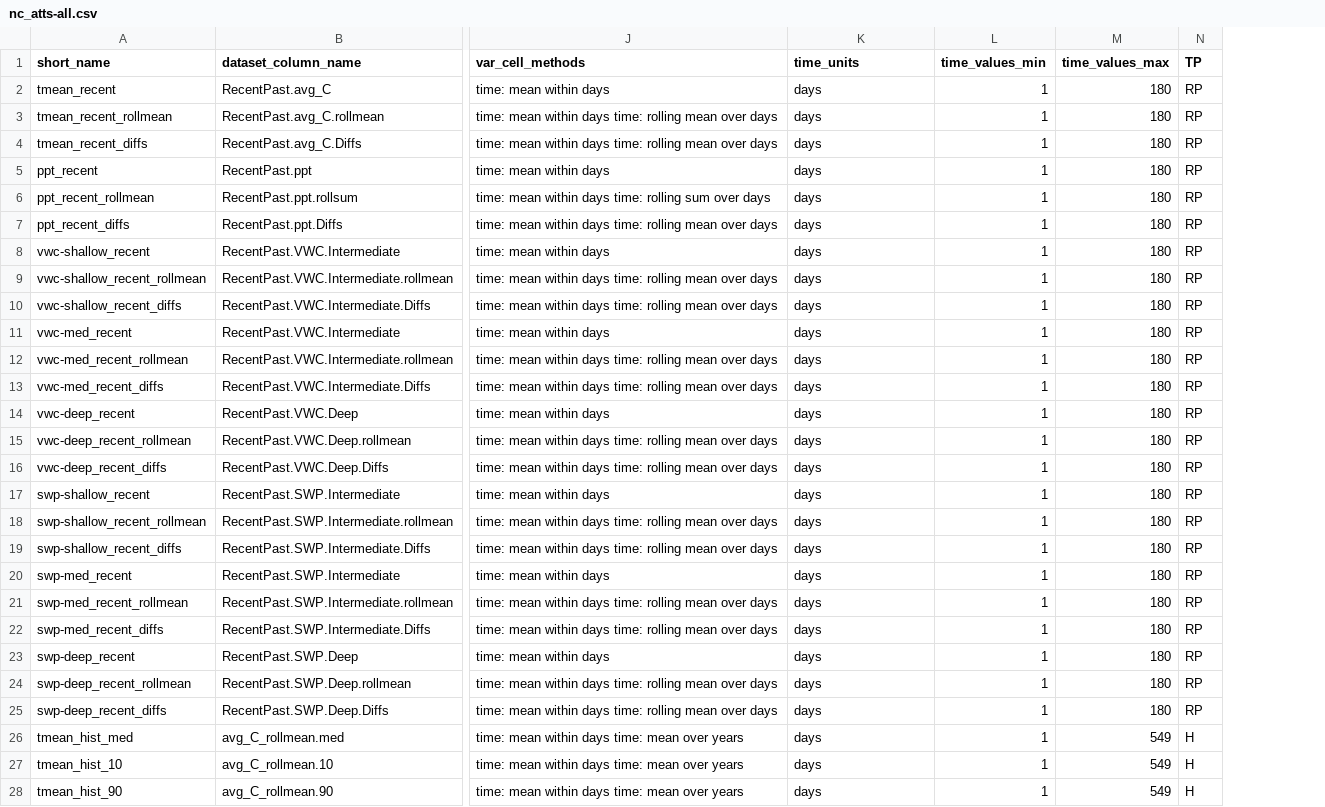
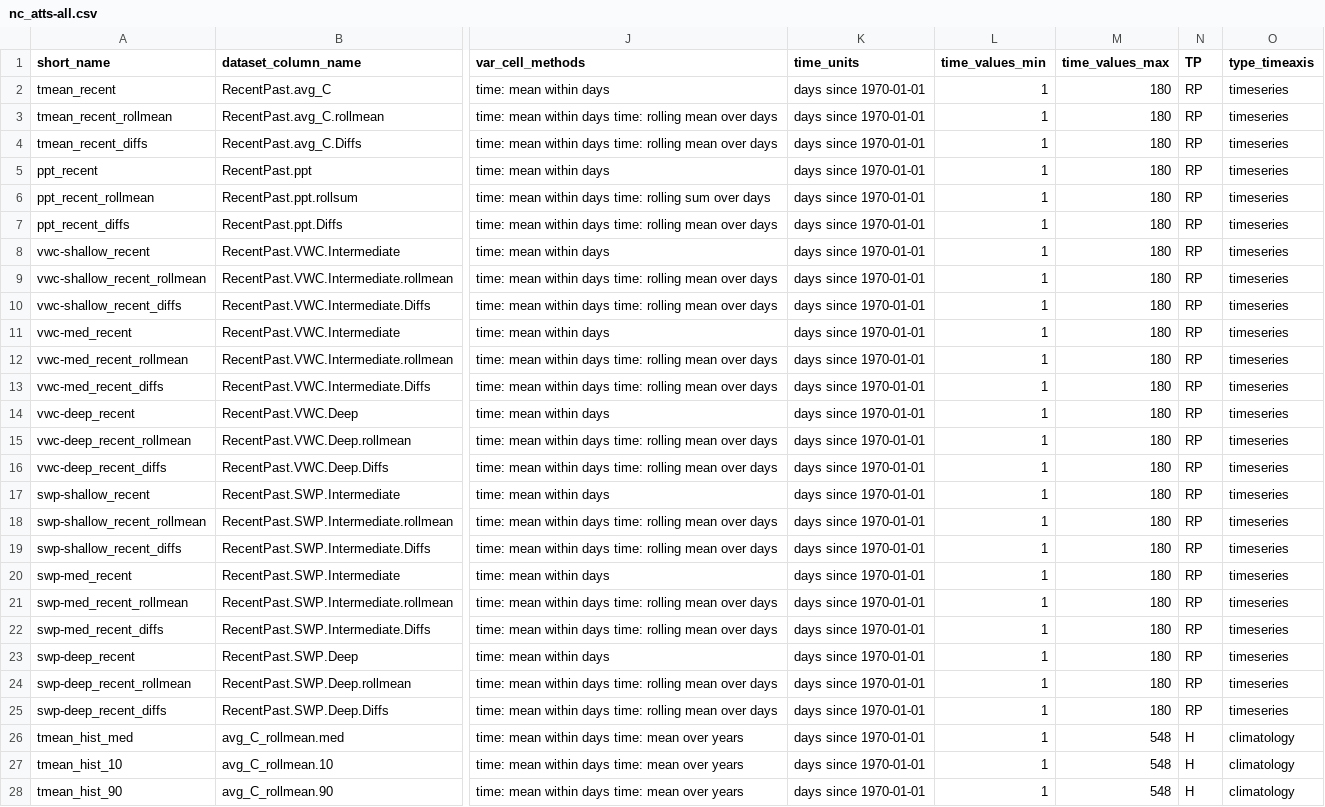
Before and after one commit to DrylandEcology/gridSTDF, a CSV file: projects/05-Setup-futureMonthly-netCDFs/nc_atts-all.csv, drawn as a sheet; only a part is shown, gaps mark what is left out; the diff covers the shown part only; the diff names each change by its address in the sheet, - before the commit and + after, or states it on an @@ line.

Commit message:
new variables and attributes

```diff
--- a/projects/05-Setup-futureMonthly-netCDFs/nc_atts-all.csv
+++ b/projects/05-Setup-futureMonthly-netCDFs/nc_atts-all.csv
+column O (type_timeaxis), rows 2-28: timeseries | timeseries | timeseries | timeseries | timeseries | timeseries | timeseries | timeseries | timeseries | timeseries | timeseries | timeseries | timeseries | timeseries | timeseries | timeseries | timeseries | timeseries | timeseries | timeseries | timeseries | timeseries | timeseries | timeseries | climatology | climatology | climatology
-K2:K28 (time_units): days
+K2:K28 (time_units): days since 1970-01-01
-M26:M28 (time_values_max): 549
+M26:M28 (time_values_max): 548
```
Also changed, not shown: 2 removed rows and 104 edited cells elsewhere in this file.
